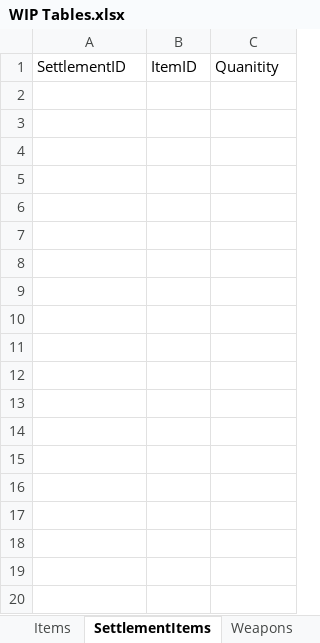
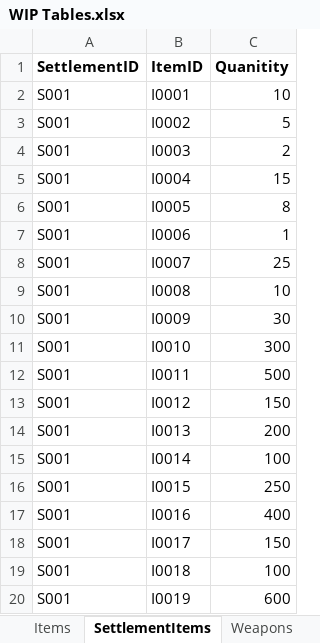
Before and after one commit to Jacob-W23/DatabaseIIGroupOne, an Excel workbook: WIP Tables.xlsx, sheet SettlementItems, drawn as a sheet; only a part is shown; values as stored, in another font and other column widths than the file's, no borders; the diff covers the shown part only; the diff names each change by its address in the sheet, - before the commit and + after, or states it on an @@ line.

Commit message:
Add files via upload

```diff
--- a/WIP Tables.xlsx (sheet SettlementItems)
+++ b/WIP Tables.xlsx (sheet SettlementItems)
-A1:C1 bold: off
+A1:C1 bold: on
+row 2: S001 | I0001 | 10
+row 3: S001 | I0002 | 5
+row 4: S001 | I0003 | 2
+row 5: S001 | I0004 | 15
+row 6: S001 | I0005 | 8
+row 7: S001 | I0006 | 1
+row 8: S001 | I0007 | 25
+row 9: S001 | I0008 | 10
+row 10: S001 | I0009 | 30
+row 11: S001 | I0010 | 300
+row 12: S001 | I0011 | 500
+row 13: S001 | I0012 | 150
+row 14: S001 | I0013 | 200
+row 15: S001 | I0014 | 100
+row 16: S001 | I0015 | 250
+row 17: S001 | I0016 | 400
+row 18: S001 | I0017 | 150
+row 19: S001 | I0018 | 100
+row 20: S001 | I0019 | 600
```
Also changed, not shown: 346 added rows elsewhere in this sheet, sheet PeopleJobs, sheet PeopleSettlements, sheet Foods, sheet Medicine, sheet Weapons, sheet Vehicles, 10 more sheets.
